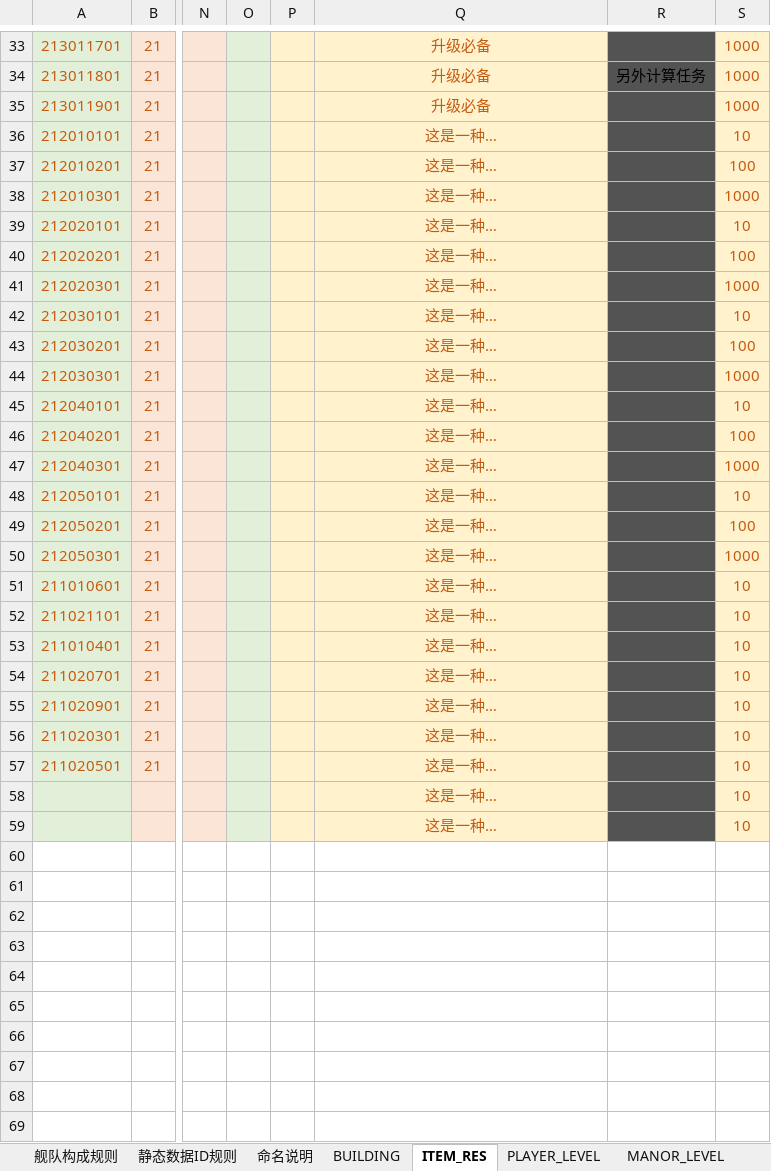
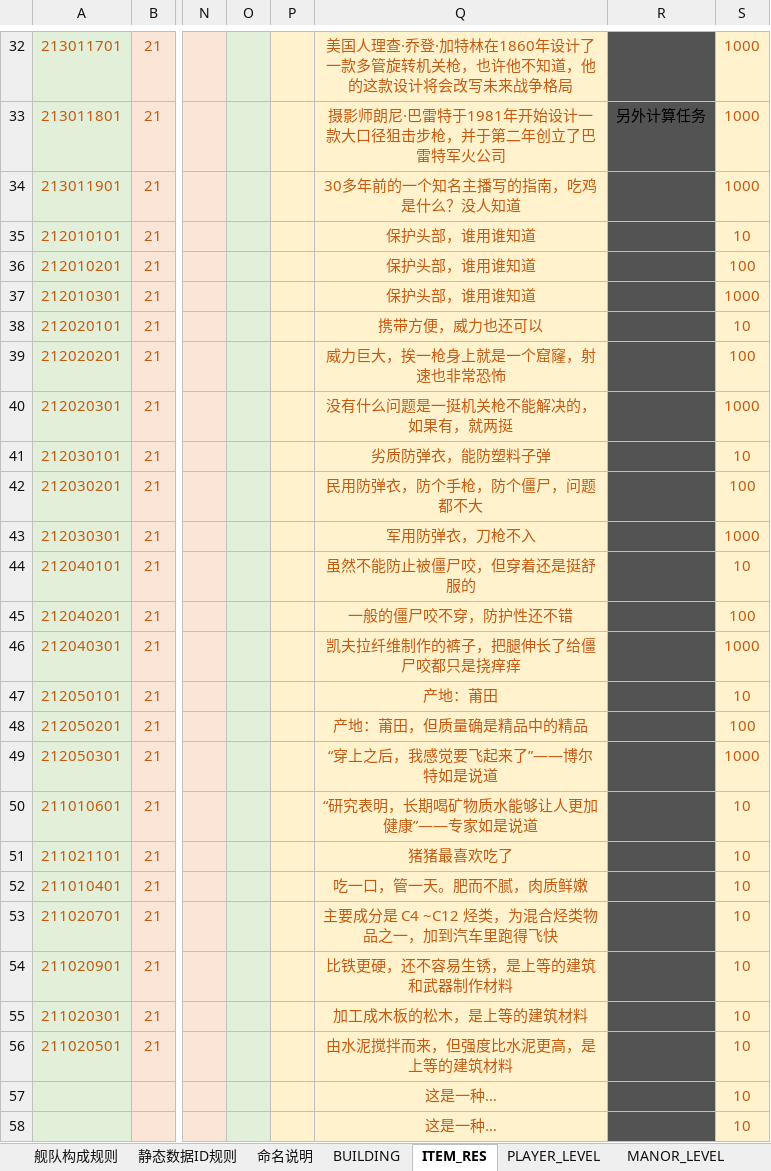
Before and after one commit to Wen1995/Project60D, an Excel workbook: tools/excelGen/xls/Core_Sys.xlsm, sheet ITEM_RES, drawn as a sheet; only a part is shown, gaps mark what is left out; values as stored, in another font and other column widths than the file's, no borders; addresses are those after the commit; the diff covers the shown part only; the diff names each change by its address in the sheet, - before the commit and + after, or states it on an @@ line.

```diff
--- a/tools/excelGen/xls/Core_Sys.xlsm (sheet ITEM_RES)
+++ b/tools/excelGen/xls/Core_Sys.xlsm (sheet ITEM_RES)
-Q32: 升级必备
+Q32: 美国人理查·乔登·加特林在1860年设计了一款多管旋转机关枪，也许他不知道，他的这款设计将会改写未来战争格局
-Q33: 升级必备
+Q33: 摄影师朗尼·巴雷特于1981年开始设计一款大口径狙击步枪，并于第二年创立了巴雷特军火公司
-Q34: 升级必备
+Q34: 30多年前的一个知名主播写的指南，吃鸡是什么？没人知道
-Q35:Q37: 这是一种…
+Q35:Q37: 保护头部，谁用谁知道
-Q38: 这是一种…
+Q38: 携带方便，威力也还可以
-Q39: 这是一种…
+Q39: 威力巨大，挨一枪身上就是一个窟窿，射速也非常恐怖
-Q40: 这是一种…
+Q40: 没有什么问题是一挺机关枪不能解决的，如果有，就两挺
-Q41: 这是一种…
+Q41: 劣质防弹衣，能防塑料子弹
-Q42: 这是一种…
+Q42: 民用防弹衣，防个手枪，防个僵尸，问题都不大
-Q43: 这是一种…
+Q43: 军用防弹衣，刀枪不入
-Q44: 这是一种…
+Q44: 虽然不能防止被僵尸咬，但穿着还是挺舒服的
-Q45: 这是一种…
+Q45: 一般的僵尸咬不穿，防护性还不错
-Q46: 这是一种…
+Q46: 凯夫拉纤维制作的裤子，把腿伸长了给僵尸咬都只是挠痒痒
-Q47: 这是一种…
+Q47: 产地：莆田
-Q48: 这是一种…
+Q48: 产地：莆田，但质量确是精品中的精品
-Q49: 这是一种…
+Q49: “穿上之后，我感觉要飞起来了”——博尔特如是说道
-Q50: 这是一种…
+Q50: “研究表明，长期喝矿物质水能够让人更加健康”——专家如是说道
-Q51: 这是一种…
+Q51: 猪猪最喜欢吃了
-Q52: 这是一种…
+Q52: 吃一口，管一天。肥而不腻，肉质鲜嫩
-Q53: 这是一种…
+Q53: 主要成分是 C4 ~C12 烃类，为混合烃类物品之一，加到汽车里跑得飞快
-Q54: 这是一种…
+Q54: 比铁更硬，还不容易生锈，是上等的建筑和武器制作材料
-Q55: 这是一种…
+Q55: 加工成木板的松木，是上等的建筑材料
-Q56: 这是一种…
+Q56: 由水泥搅拌而来，但强度比水泥更高，是上等的建筑材料
```
Also changed, not shown: 1 removed row and 27 edited cells elsewhere in this sheet, formulas that keep their value, 38 other files.
